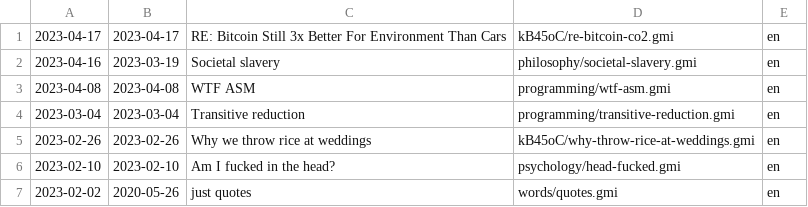
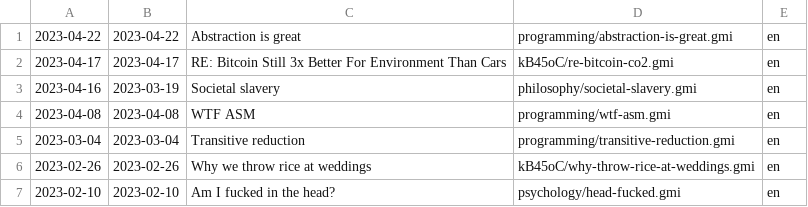
Before and after one commit to siiky/siiky.github.io, a TSV file: site-meta.tsv, drawn as a sheet; only a part is shown; the shorter side is filled out with more unchanged rows; the diff names each change by its address in the sheet, - before the commit and + after, or states it on an @@ line.

Commit message:
Publish programming/abstraction-is-great

```diff
--- a/site-meta.tsv
+++ b/site-meta.tsv
+row 1: 2023-04-22 | 2023-04-22 | Abstraction is great | programming/abstraction-is-great.gmi | en
```
Also changed, not shown: 8 other files.
